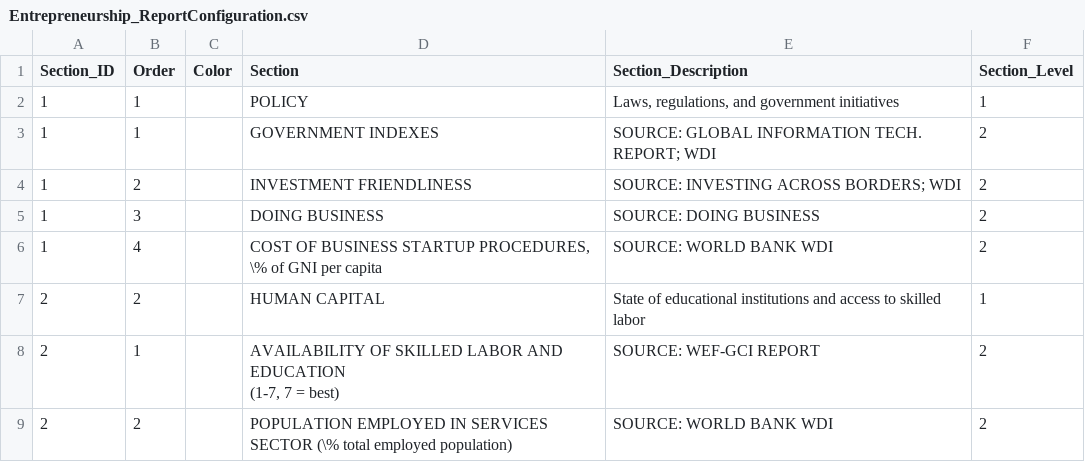
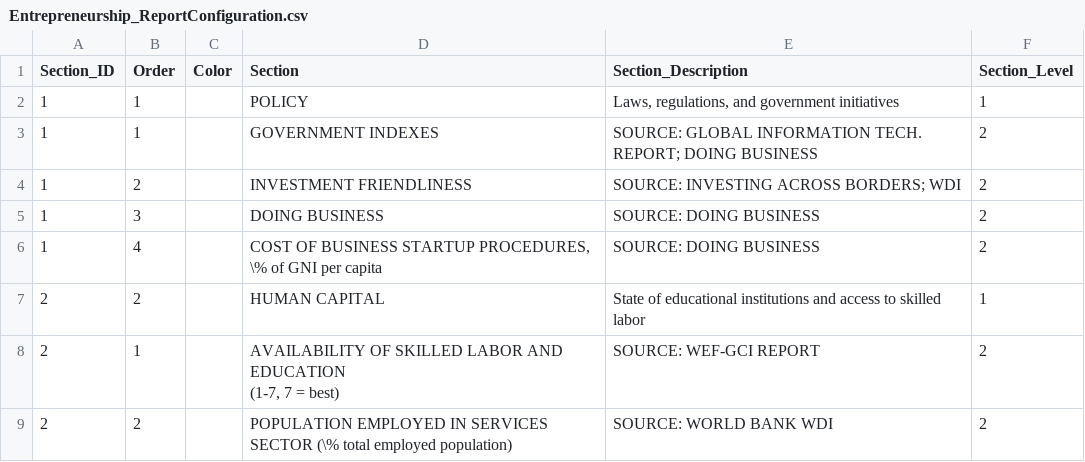
Before and after one commit to asRodelgo/reportGenerator360, a CSV file: templates/Entrepreneurship_ReportConfiguration.csv, drawn as a sheet; only a part is shown.

```diff
--- a/templates/Entrepreneurship_ReportConfiguration.csv
+++ b/templates/Entrepreneurship_ReportConfiguration.csv
@@ -2,6 +2,6 @@ Section_ID,Order,Color,Section,Section_Description,Section_Level
 1,1,,POLICY,"Laws, regulations, and government initiatives",1
-1,1,,GOVERNMENT INDEXES,SOURCE: GLOBAL INFORMATION TECH. REPORT; WDI,2
+1,1,,GOVERNMENT INDEXES,SOURCE: GLOBAL INFORMATION TECH. REPORT; DOING BUSINESS,2
 1,2,,INVESTMENT FRIENDLINESS,SOURCE: INVESTING ACROSS BORDERS; WDI,2
 1,3,,DOING BUSINESS,SOURCE: DOING BUSINESS,2
-1,4,,"COST OF BUSINESS STARTUP PROCEDURES, \% of GNI per capita",SOURCE: WORLD BANK WDI,2
+1,4,,"COST OF BUSINESS STARTUP PROCEDURES, \% of GNI per capita",SOURCE: DOING BUSINESS,2
 2,2,,HUMAN CAPITAL,State of educational institutions and access to skilled labor,1
```
Also changed, not shown: templates/Entrepreneurship_DataDescription.csv.
